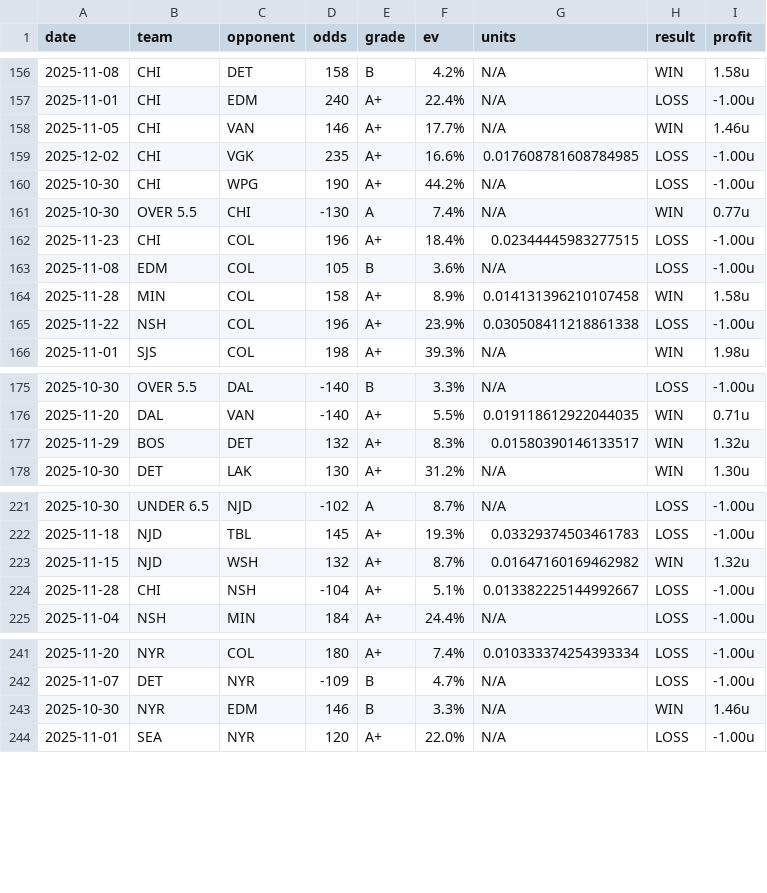
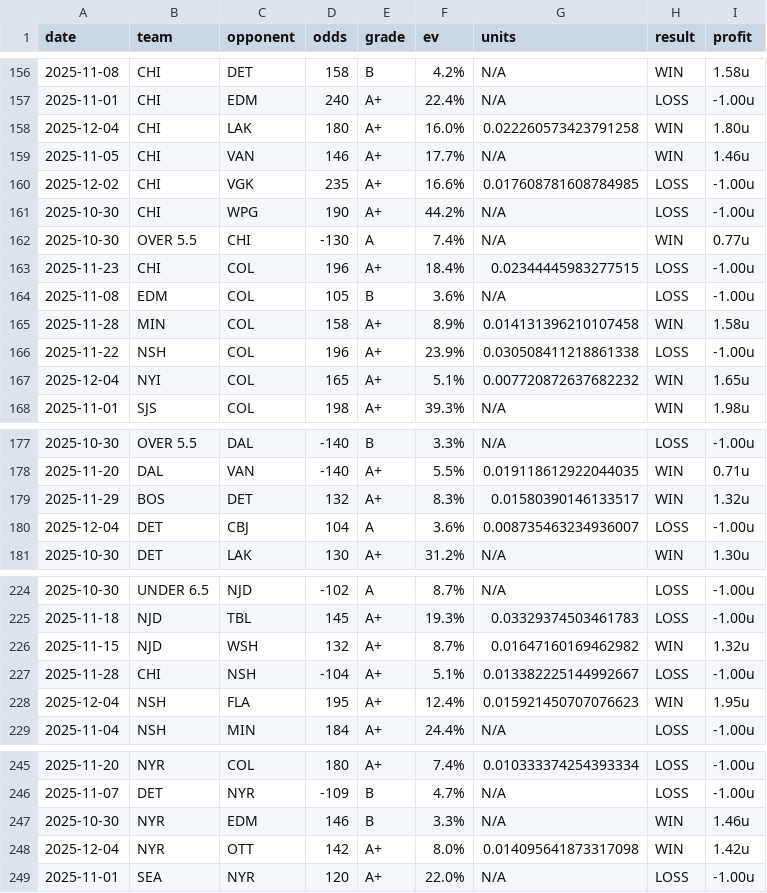
Before and after one commit to dpk1212/nhl-savant, a CSV file: public/data/nhl-picks-completed.csv, drawn as a sheet; only a part is shown, gaps mark what is left out; the diff covers the shown part only; the diff names each change by its address in the sheet, - before the commit and + after, or states it on an @@ line.

```diff
--- a/public/data/nhl-picks-completed.csv
+++ b/public/data/nhl-picks-completed.csv
+row 158: 2025-12-04 | CHI | LAK | 180 | A+ | 16.0% | 0.022260573423791258 | WIN | 1.80u
+row 167: 2025-12-04 | NYI | COL | 165 | A+ | 5.1% | 0.007720872637682232 | WIN | 1.65u
+row 180: 2025-12-04 | DET | CBJ | 104 | A | 3.6% | 0.008735463234936007 | LOSS | -1.00u
+row 228: 2025-12-04 | NSH | FLA | 195 | A+ | 12.4% | 0.015921450707076623 | WIN | 1.95u
+row 248: 2025-12-04 | NYR | OTT | 142 | A+ | 8.0% | 0.014095641873317098 | WIN | 1.42u
```
Also changed, not shown: 3 added rows elsewhere in this file, public/data/cbb-picks-completed.csv, 1 other file.
